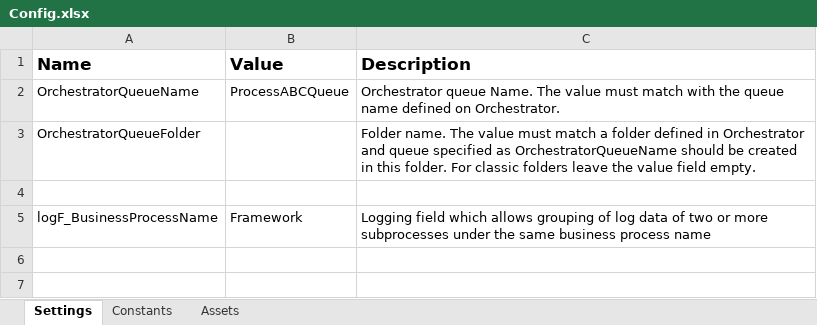
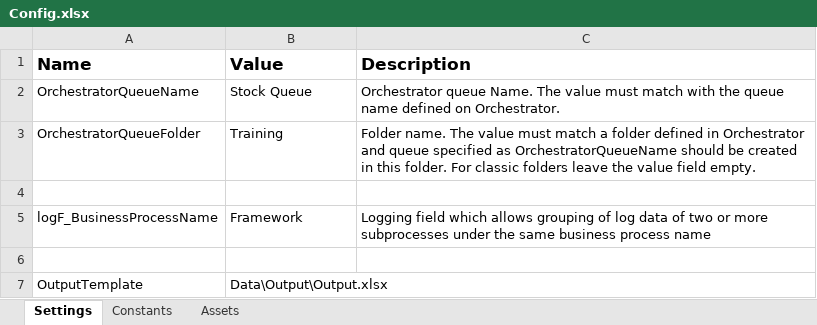
Before and after one commit to surajtupe5343/Stock_Performer, an Excel workbook: Data/Config.xlsx, sheet Settings, drawn as a sheet; values as stored, in another font and other column widths than the file's, no borders; the diff names each change by its address in the sheet, - before the commit and + after, or states it on an @@ line.

Commit message:
Stock Performer

```diff
--- a/Data/Config.xlsx (sheet Settings)
+++ b/Data/Config.xlsx (sheet Settings)
-B2 (Value): ProcessABCQueue
+B2 (Value): Stock Queue
-B3 (Value): (empty)
+B3 (Value): Training
+row 6: (empty)
+row 7: OutputTemplate | Data\Output\Output.xlsx
```
Also changed, not shown: 7 other files.
